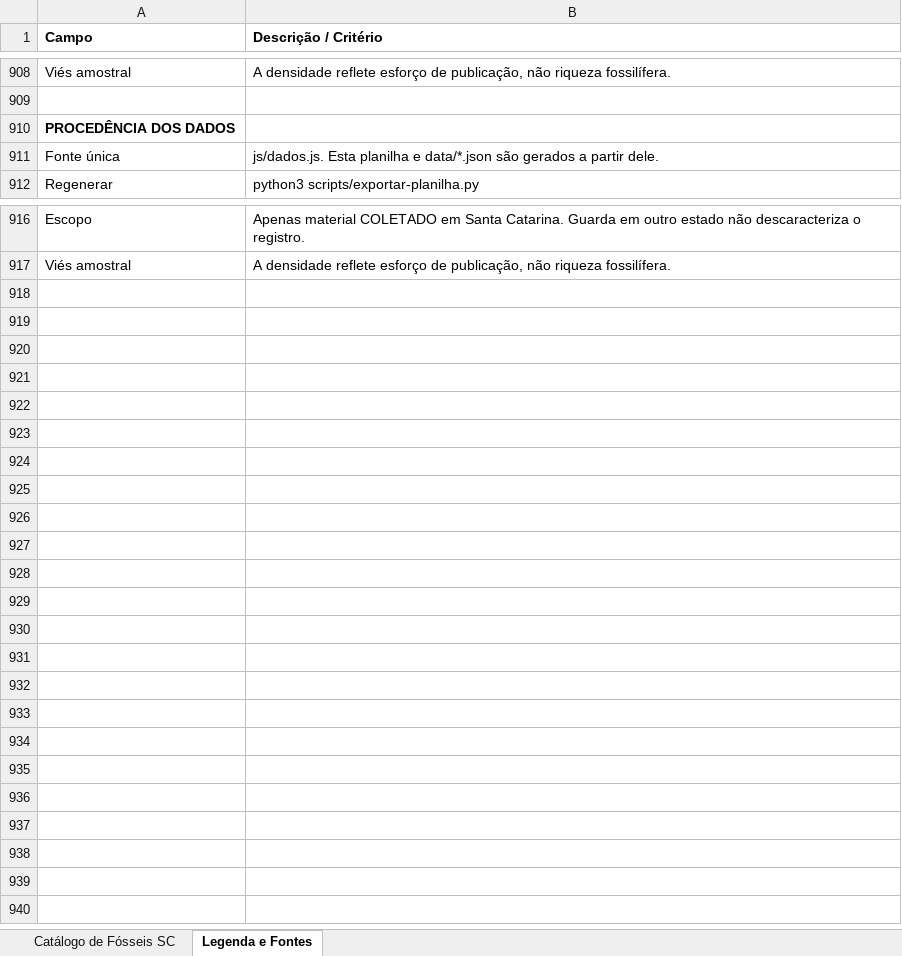
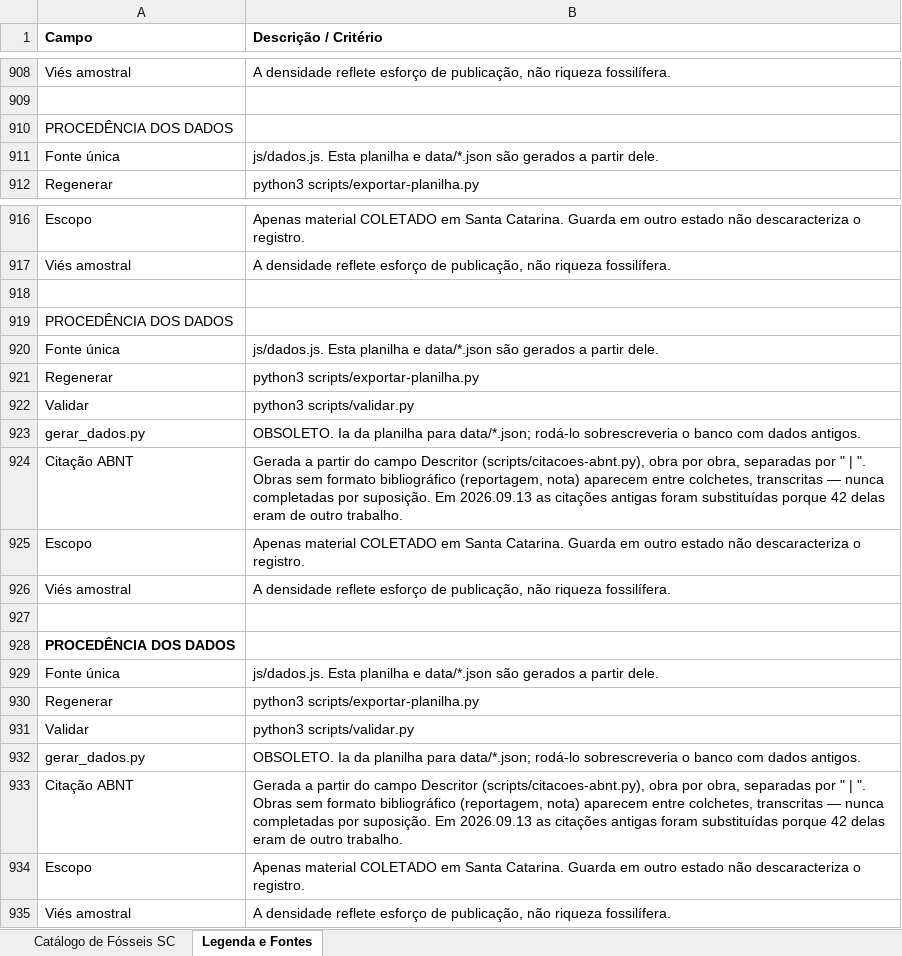
Before and after one commit to brennobenk1/PaleontologiaSC, an Excel workbook: fosseis_santa_catarina_enriquecido.xlsx, sheet Legenda e Fontes, drawn as a sheet; only a part is shown, gaps mark what is left out; values as stored, in another font and other column widths than the file's, no borders; the diff names each change by its address in the sheet, - before the commit and + after, or states it on an @@ line.

```diff
--- a/fosseis_santa_catarina_enriquecido.xlsx (sheet Legenda e Fontes)
+++ b/fosseis_santa_catarina_enriquecido.xlsx (sheet Legenda e Fontes)
-A910 bold: on
+A910 bold: off
+row 918: (empty)
+row 919: PROCEDÊNCIA DOS DADOS
+row 920: Fonte única | js/dados.js. Esta planilha e data/*.json são gerados a partir dele.
+row 921: Regenerar | python3 scripts/exportar-planilha.py
+row 922: Validar | python3 scripts/validar.py
+row 923: gerar_dados.py | OBSOLETO. Ia da planilha para data/*.json; rodá-lo sobrescreveria o banco com dados antigos.
+row 924: Citação ABNT | Gerada a partir do campo Descritor (scripts/citacoes-abnt.py), obra por obra, separadas por " | ". Obras sem formato bibliográfico (reportagem, nota) aparecem entre colchetes, transcritas — nunca completadas por suposição. Em 2026.09.13 as citações antigas foram substituídas porque 42 delas eram de outro trabalho.
+row 925: Escopo | Apenas material COLETADO em Santa Catarina. Guarda em outro estado não descaracteriza o registro.
+row 926: Viés amostral | A densidade reflete esforço de publicação, não riqueza fossilífera.
+row 927: (empty)
+row 928: PROCEDÊNCIA DOS DADOS
+row 929: Fonte única | js/dados.js. Esta planilha e data/*.json são gerados a partir dele.
+row 930: Regenerar | python3 scripts/exportar-planilha.py
+row 931: Validar | python3 scripts/validar.py
+row 932: gerar_dados.py | OBSOLETO. Ia da planilha para data/*.json; rodá-lo sobrescreveria o banco com dados antigos.
+row 933: Citação ABNT | Gerada a partir do campo Descritor (scripts/citacoes-abnt.py), obra por obra, separadas por " | ". Obras sem formato bibliográfico (reportagem, nota) aparecem entre colchetes, transcritas — nunca completadas por suposição. Em 2026.09.13 as citações antigas foram substituídas porque 42 delas eram de outro trabalho.
+row 934: Escopo | Apenas material COLETADO em Santa Catarina. Guarda em outro estado não descaracteriza o registro.
+row 935: Viés amostral | A densidade reflete esforço de publicação, não riqueza fossilífera.
```
Also changed, not shown: sheet Catálogo de Fósseis SC, 3 other files.
